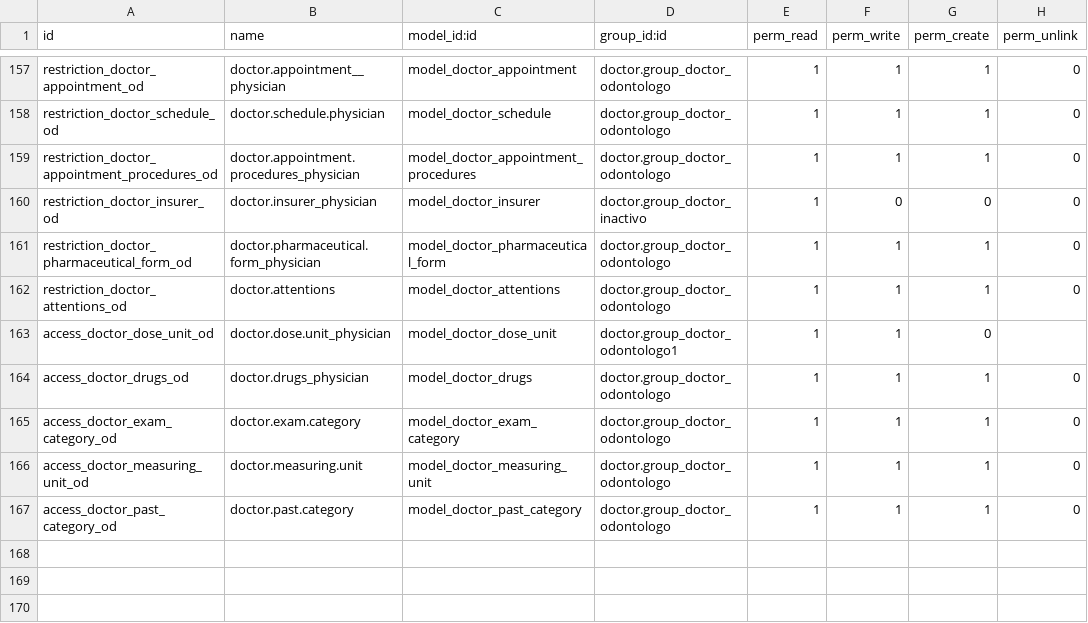
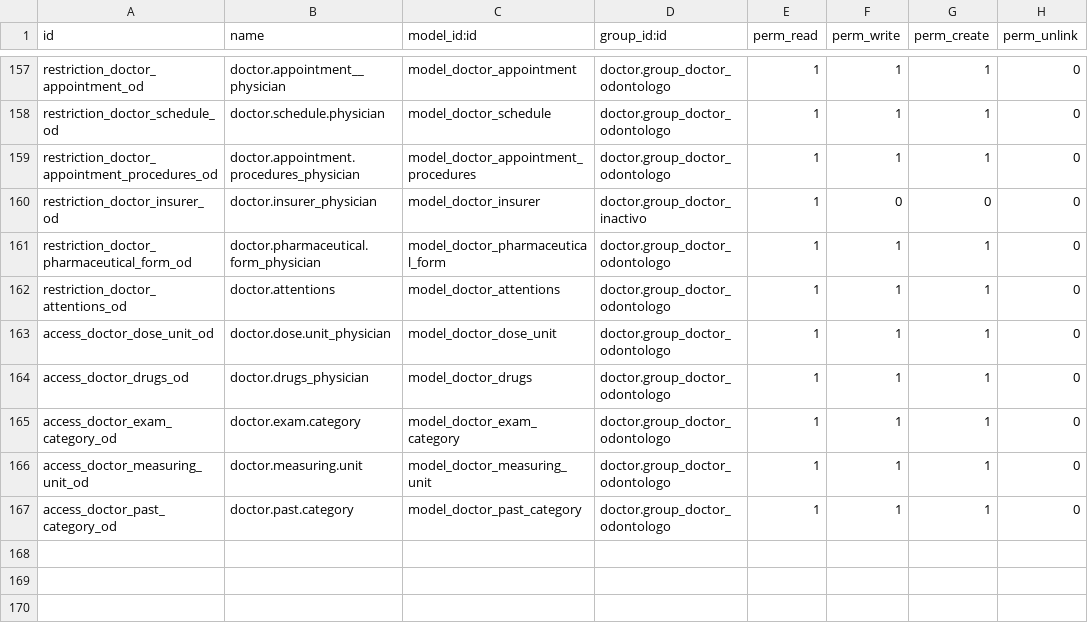
Before and after one commit to hivam/doctor, a CSV file: security/ir.model.access.csv, drawn as a sheet; only a part is shown, gaps mark what is left out.

Commit message:
agregando permiso -Capriatto

```diff
--- a/security/ir.model.access.csv
+++ b/security/ir.model.access.csv
@@ -162,3 +162,3 @@ restriction_doctor_pharmaceutical_form_od,doctor.pharmaceutical.form_physician,m
 restriction_doctor_attentions_od,doctor.attentions,model_doctor_attentions,doctor.group_doctor_odontologo,1,1,1,0
-access_doctor_dose_unit_od,doctor.dose.unit_physician,model_doctor_dose_unit,doctor.group_doctor_odontologo1,1,1,0
+access_doctor_dose_unit_od,doctor.dose.unit_physician,model_doctor_dose_unit,doctor.group_doctor_odontologo,1,1,1,0
 access_doctor_drugs_od,doctor.drugs_physician,model_doctor_drugs,doctor.group_doctor_odontologo,1,1,1,0
```
